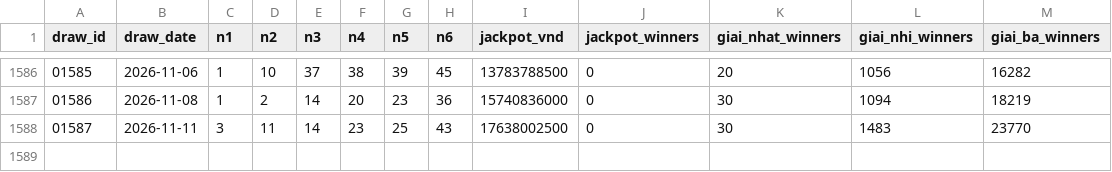
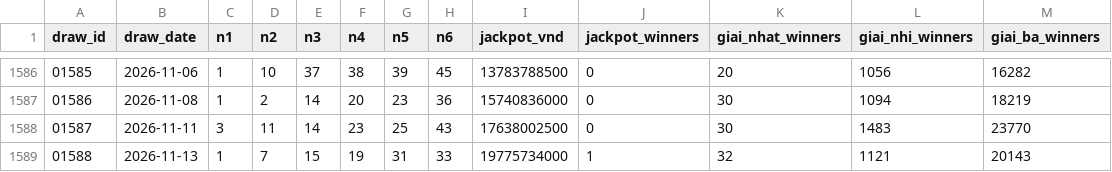
Before and after one commit to vammm121/vietlott-tracker, a CSV file: vietlott_mega645_full_history.csv, drawn as a sheet; only a part is shown, gaps mark what is left out.

```diff
--- a/vietlott_mega645_full_history.csv
+++ b/vietlott_mega645_full_history.csv
@@ -1588 +1588,2 @@ draw_id,draw_date,n1,n2,n3,n4,n5,n6,jackpot_vnd,jackpot_winners,giai_nhat_winner
 01587,2026-11-11,3,11,14,23,25,43,17638002500,0,30,1483,23770
+01588,2026-11-13,1,7,15,19,31,33,19775734000,1,32,1121,20143
```
Also changed, not shown: 3 other files.
